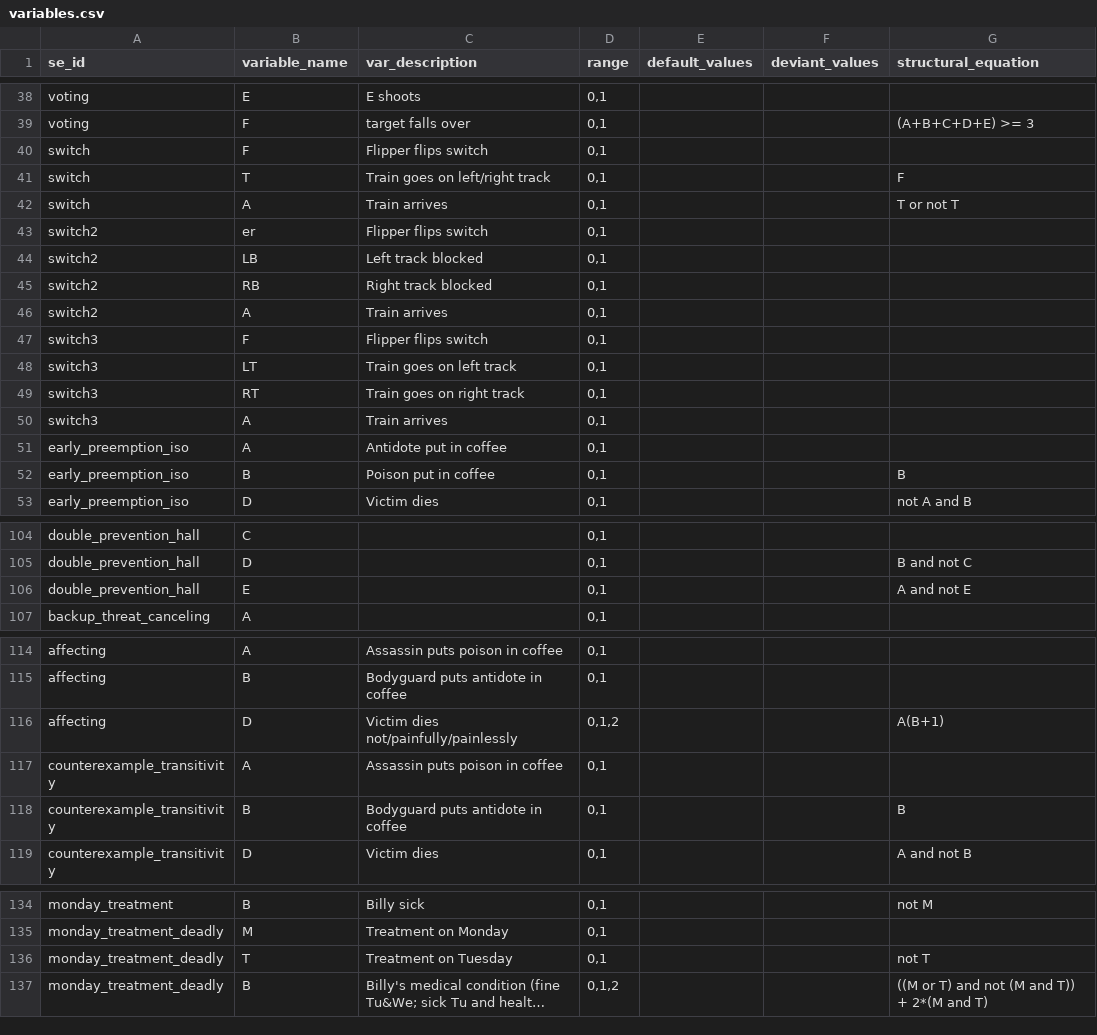
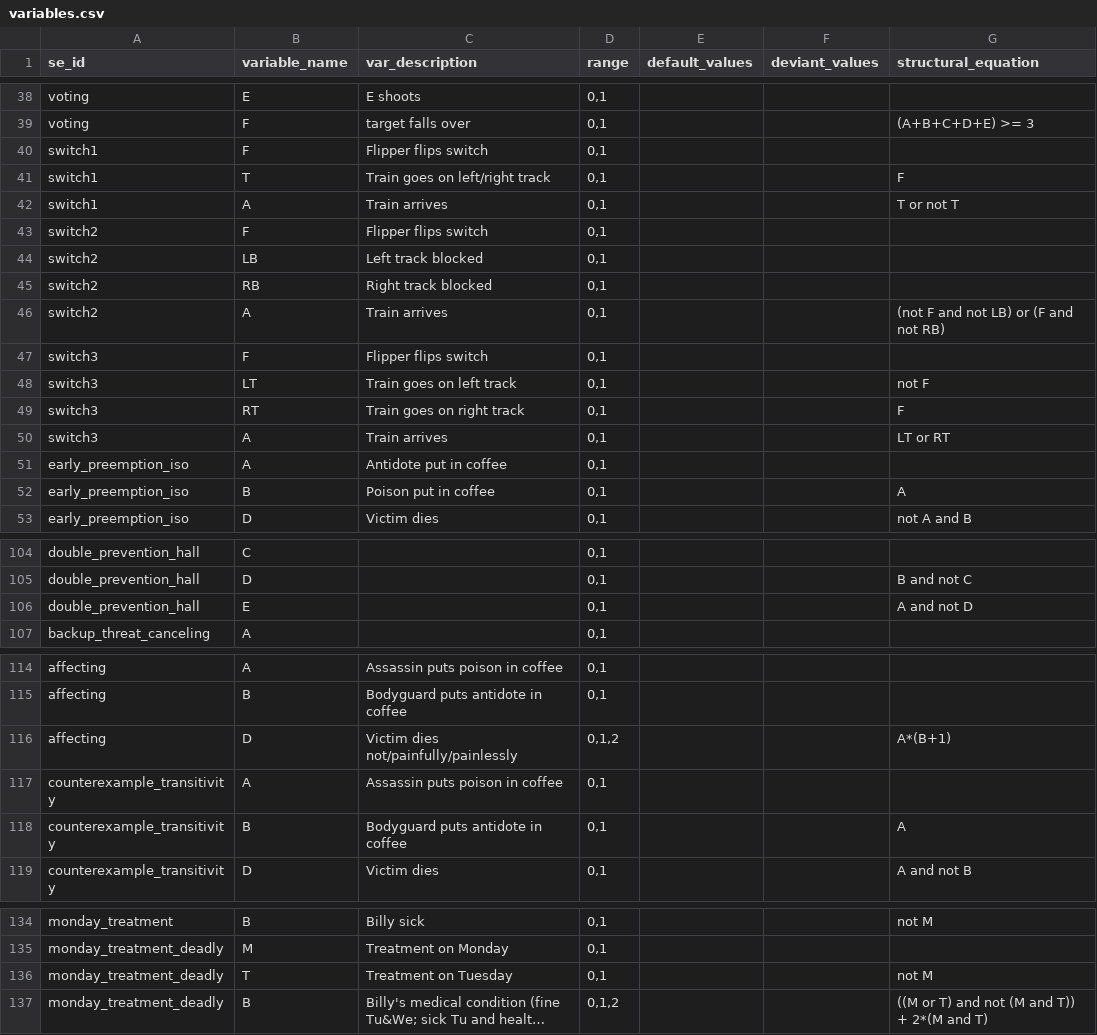
Before and after one commit to christianodenwald/causality_checker, a CSV file: data/variables.csv, drawn as a sheet; only a part is shown, gaps mark what is left out; long unchanged cells end in …; the diff names each change by its address in the sheet, - before the commit and + after, or states it on an @@ line.

```diff
--- a/data/variables.csv
+++ b/data/variables.csv
-A40:A42 (se_id): switch
+A40:A42 (se_id): switch1
-B43 (variable_name): er
+B43 (variable_name): F
-G46 (structural_equation): (empty)
+G46 (structural_equation): (not F and not LB) or (F and not RB)
-G48 (structural_equation): (empty)
+G48 (structural_equation): not F
-G49 (structural_equation): (empty)
+G49 (structural_equation): F
-G50 (structural_equation): (empty)
+G50 (structural_equation): LT or RT
-G52 (structural_equation): B
+G52 (structural_equation): A
-G106 (structural_equation): A and not E
+G106 (structural_equation): A and not D
-G116 (structural_equation): A(B+1)
+G116 (structural_equation): A*(B+1)
-G118 (structural_equation): B
+G118 (structural_equation): A
-G136 (structural_equation): not T
+G136 (structural_equation): not M
```
Also changed, not shown: data/queries.csv, data/vignettes.csv, 1 other file.
